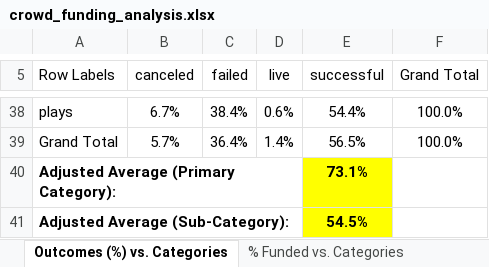
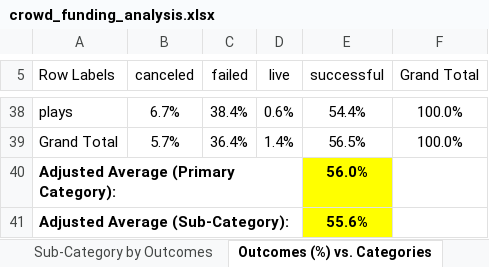
Before and after one commit to njgeorge000158/Crowdfunding-Goal-Analysis-in-Excel, an Excel workbook: crowd_funding_analysis.xlsx, sheet Outcomes (%) vs. Categories, drawn as a sheet; only a part is shown, gaps mark what is left out; values as stored, in another font and other column widths than the file's, no borders; charts and pictures not drawn; the diff names each change by its address in the sheet, - before the commit and + after, or states it on an @@ line.

```diff
--- a/crowd_funding_analysis.xlsx (sheet Outcomes (%) vs. Categories)
+++ b/crowd_funding_analysis.xlsx (sheet Outcomes (%) vs. Categories)
-E40 (successful): 73.1%
+E40 (successful): 56.0%
-E41 (successful): 54.5%
+E41 (successful): 55.6%
```
Also changed, not shown: sheet % Funded vs. Categories, other sheet tabs, formulas that keep their value, charts or pictures.
